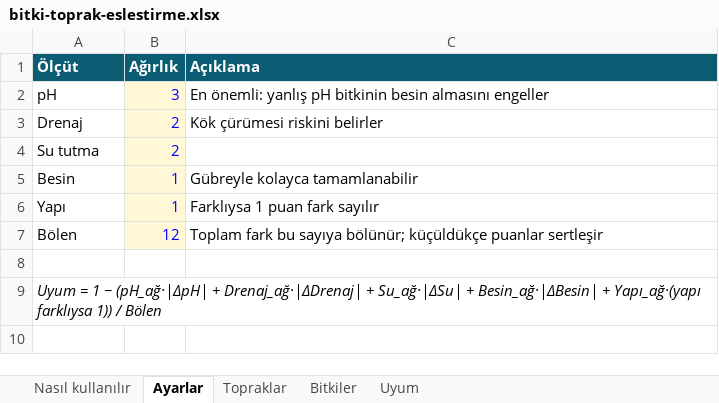
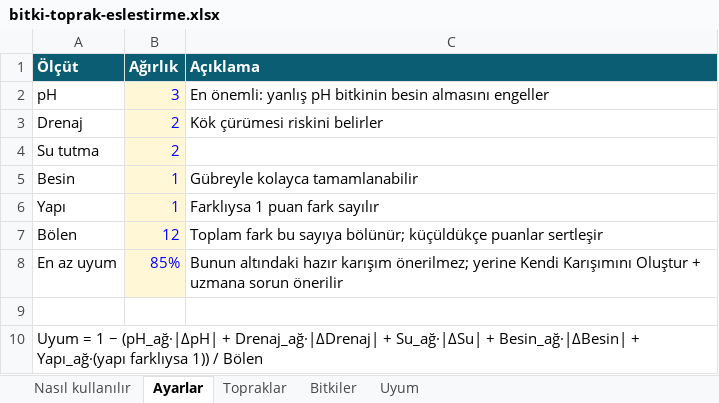
Before and after one commit to halil2007/hasturk, an Excel workbook: docs/bitki-toprak-eslestirme.xlsx, sheet Ayarlar, drawn as a sheet; values as stored, in another font and other column widths than the file's, no borders; addresses are those after the commit; the diff names each change by its address in the sheet, - before the commit and + after, or states it on an @@ line.

```diff
--- a/docs/bitki-toprak-eslestirme.xlsx (sheet Ayarlar)
+++ b/docs/bitki-toprak-eslestirme.xlsx (sheet Ayarlar)
+row 8: En az uyum | 85% | Bunun altındaki hazır karışım önerilmez; yerine Kendi Karışımını Oluştur + uzmana sorun önerilir
-A10 italic: on
+A10 italic: off
```
Also changed, not shown: sheet Uyum, sheet Bitkiler, sheet Nasıl kullanılır, sheet Topraklar, 3 other files.
